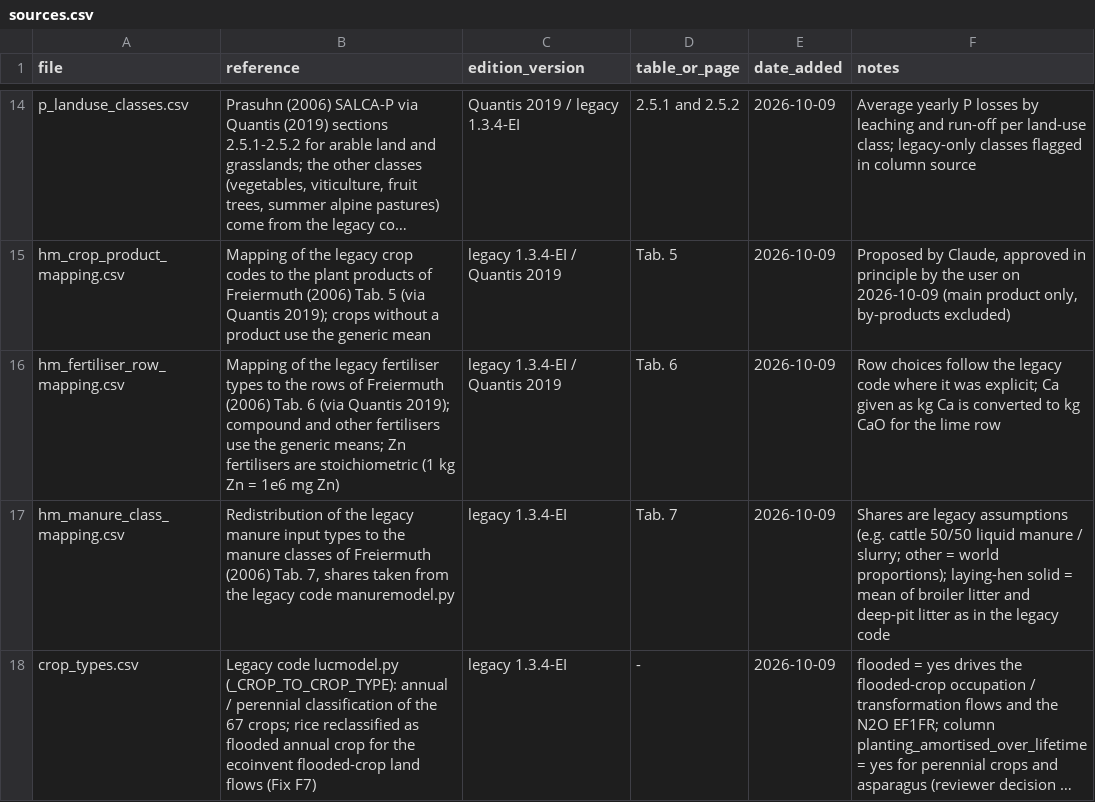
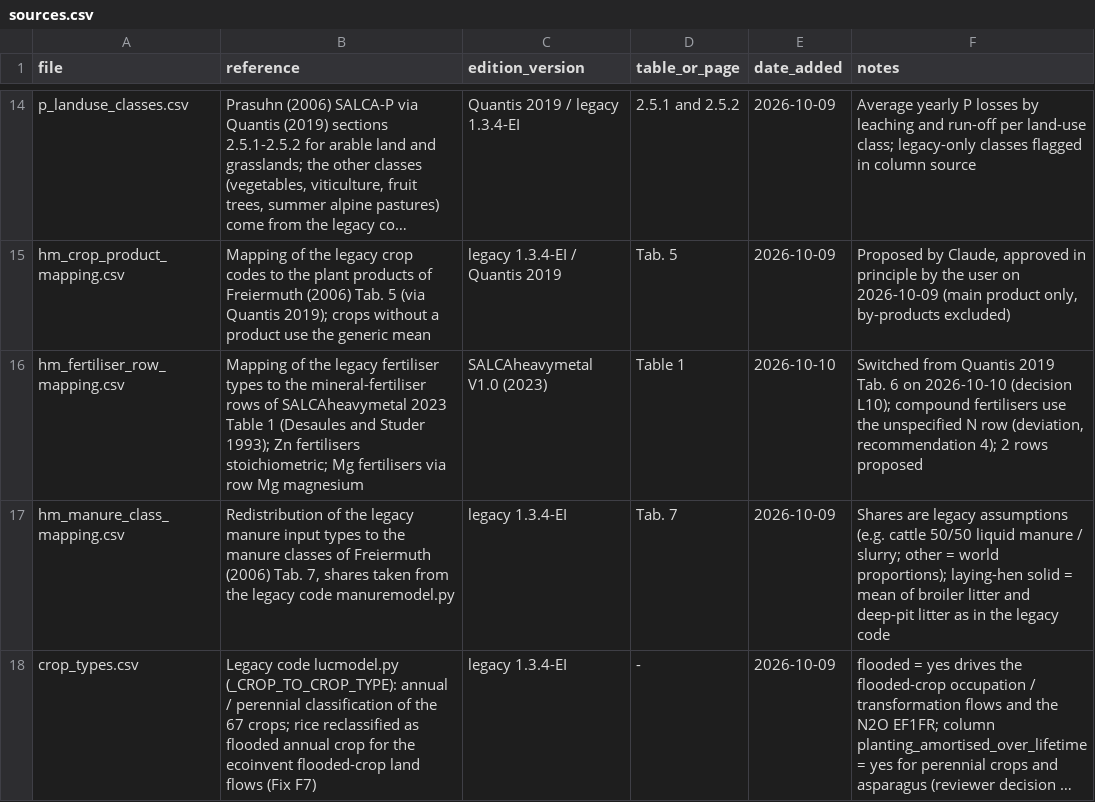
Before and after one commit to cirone-ecoinvent/agritoolv.1, a CSV file: data/sources.csv, drawn as a sheet; only a part is shown, gaps mark what is left out; long unchanged cells end in …; the diff names each change by its address in the sheet, - before the commit and + after, or states it on an @@ line.

```diff
--- a/data/sources.csv
+++ b/data/sources.csv
-B16 (reference): …to the rows of Freiermuth (2006) Tab. 6 (via Quantis 2019); compound and other fertilisers use the generic means; Zn fertilisers are stoichiometric (1 kg Zn = 1e6 mg Zn)
+B16 (reference): …to the mineral-fertiliser rows of SALCAheavymetal 2023 Table 1 (Desaules and Studer 1993); Zn fertilisers stoichiometric; Mg fertilisers via row Mg magnesium
-C16 (edition_version): legacy 1.3.4-EI / Quantis 2019
+C16 (edition_version): SALCAheavymetal V1.0 (2023)
-D16 (table_or_page): Tab. 6
+D16 (table_or_page): Table 1
-E16 (date_added): 2026-10-09
+E16 (date_added): 2026-10-10
-F16 (notes): Row choices follow the legacy code where it was explicit; Ca given as kg Ca is converted to kg CaO for the lime row
+F16 (notes): Switched from Quantis 2019 Tab. 6 on 2026-10-10 (decision L10); compound fertilisers use the unspecified N row (deviation, recommendation 4); 2 rows proposed
```
Also changed, not shown: data/hm_fertiliser_row_mapping.csv, 5 other files.
